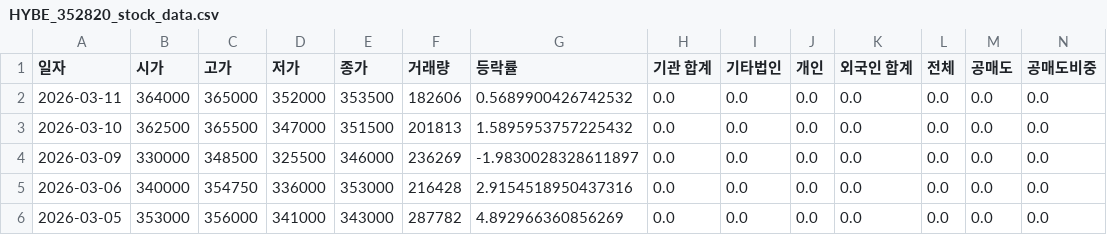
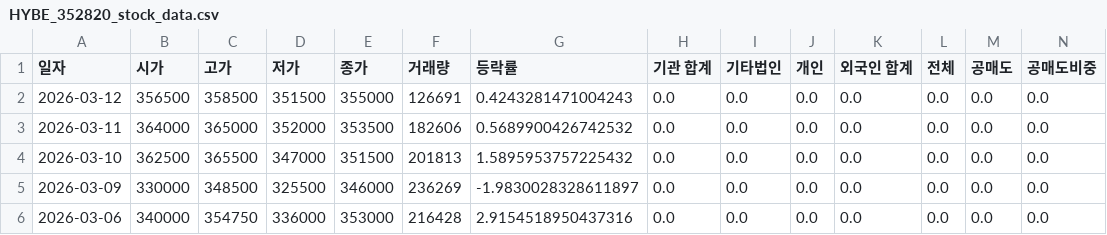
Before and after one commit to ccyun95/Broadcasting_entertainment_game_work, a CSV file: data/HYBE_352820_stock_data.csv, drawn as a sheet; only a part is shown; the shorter side is filled out with more unchanged rows; rows hold the shown columns only; the diff names each change by its address in the sheet, - before the commit and + after, or states it on an @@ line.

```diff
--- a/data/HYBE_352820_stock_data.csv
+++ b/data/HYBE_352820_stock_data.csv
+row 2: 2026-03-12 | 356500 | 358500 | 351500 | 355000 | 126691 | 0.4243281471004243 | 0.0 | 0.0 | 0.0 | 0.0 | 0.0 | 0.0 | 0.0
```
Also changed, not shown: data/DearU_376300_stock_data.csv, data/JYP_Ent._035900_stock_data.csv, 6 other files.
